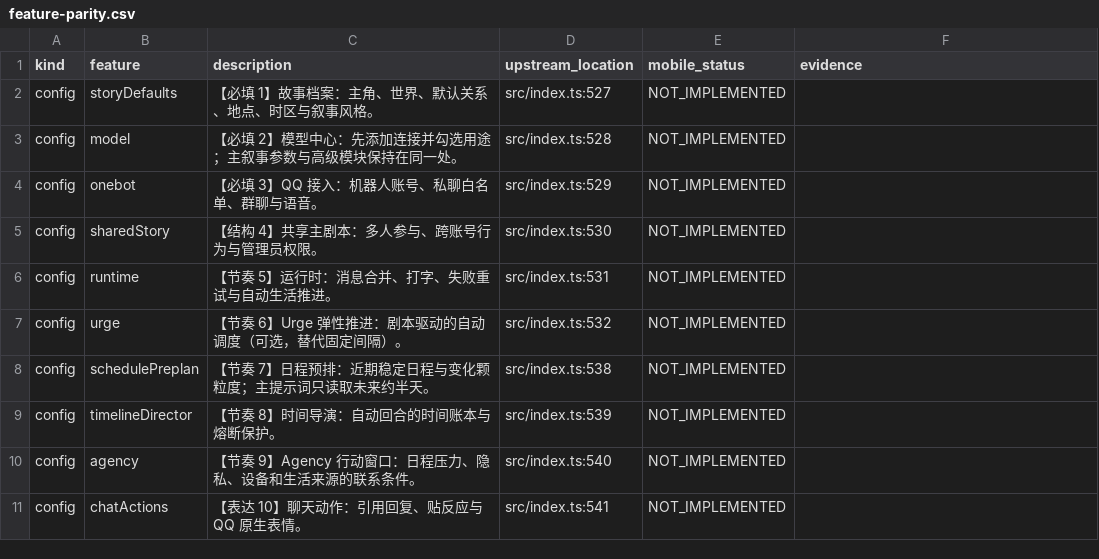
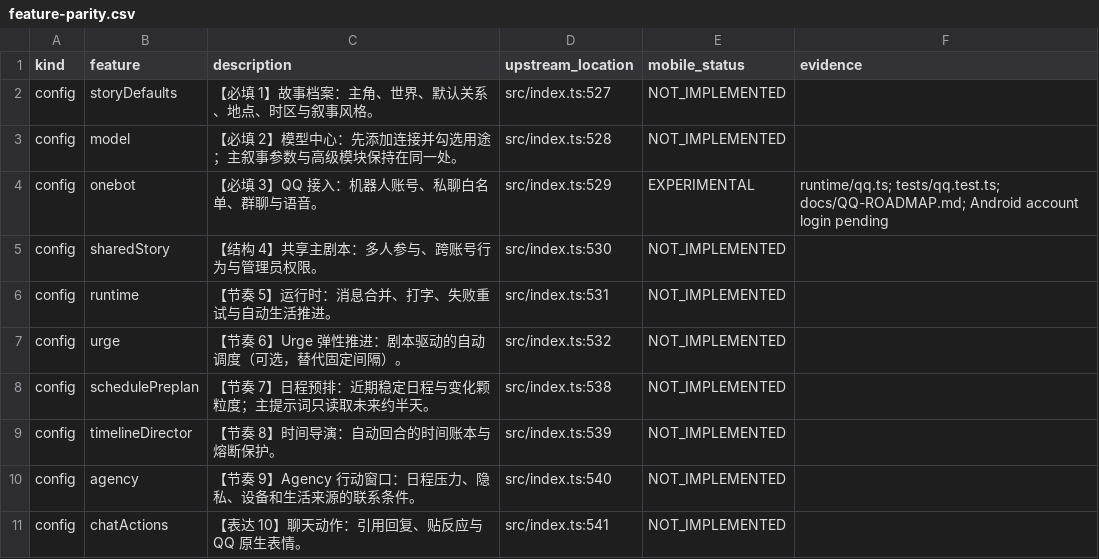
Before and after one commit to sl251/HDS-Android, a CSV file: docs/feature-parity.csv, drawn as a sheet; only a part is shown.

Commit message:
feat: use supervised upstream QQ display launch and document candidate testing

```diff
--- a/docs/feature-parity.csv
+++ b/docs/feature-parity.csv
@@ -3,3 +3,3 @@
 "config","model","【必填 2】模型中心：先添加连接并勾选用途；主叙事参数与高级模块保持在同一处。","src/index.ts:528","NOT_IMPLEMENTED",""
-"config","onebot","【必填 3】QQ 接入：机器人账号、私聊白名单、群聊与语音。","src/index.ts:529","NOT_IMPLEMENTED",""
+"config","onebot","【必填 3】QQ 接入：机器人账号、私聊白名单、群聊与语音。","src/index.ts:529","EXPERIMENTAL","runtime/qq.ts; tests/qq.test.ts; docs/QQ-ROADMAP.md; Android account login pending"
 "config","sharedStory","【结构 4】共享主剧本：多人参与、跨账号行为与管理员权限。","src/index.ts:530","NOT_IMPLEMENTED",""
```
Also changed, not shown: 7 other files.
